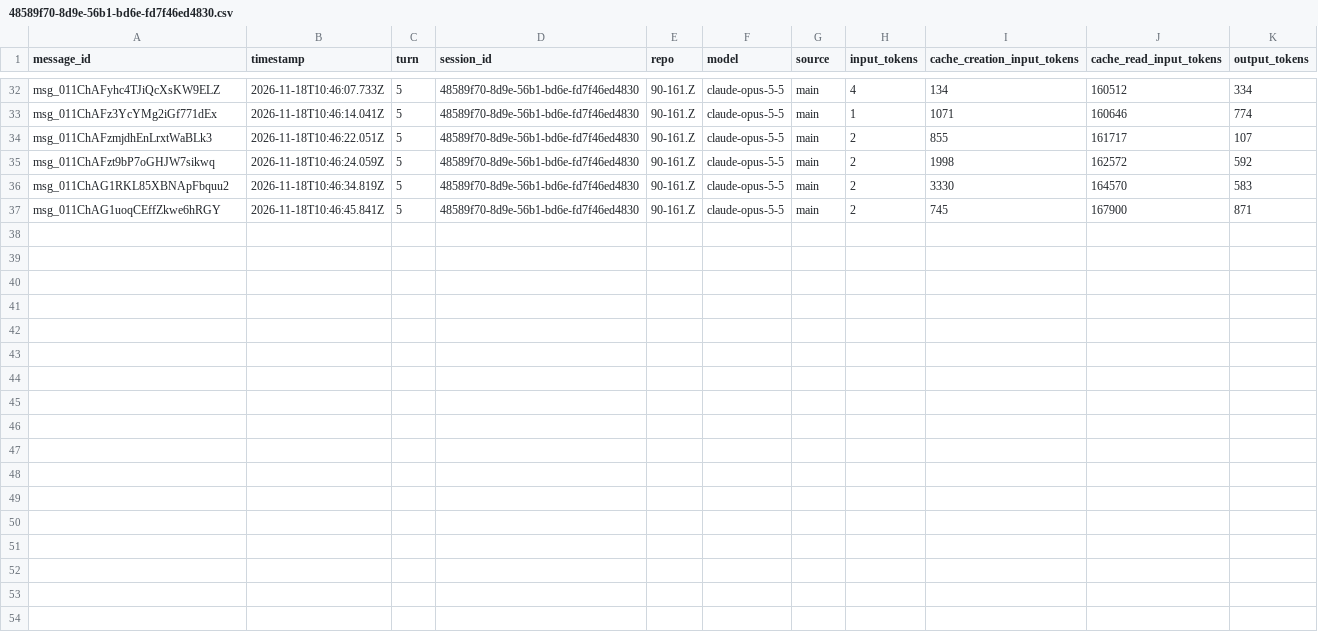
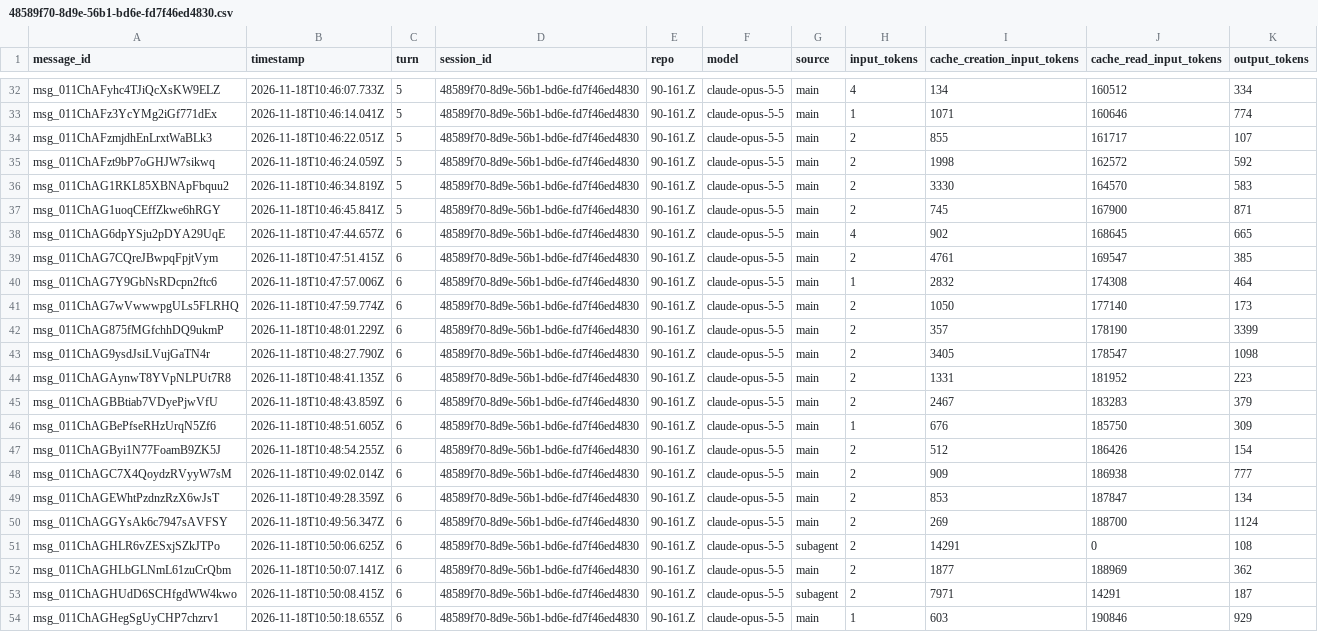
Before and after one commit to rhope-ops/90-161.Z, a CSV file: sessions/48589f70-8d9e-56b1-bd6e-fd7f46ed4830.csv, drawn as a sheet; only a part is shown, gaps mark what is left out; the diff names each change by its address in the sheet, - before the commit and + after, or states it on an @@ line.

```diff
--- a/sessions/48589f70-8d9e-56b1-bd6e-fd7f46ed4830.csv
+++ b/sessions/48589f70-8d9e-56b1-bd6e-fd7f46ed4830.csv
+row 38: msg_011ChAG6dpYSju2pDYA29UqE | 2026-11-18T10:47:44.657Z | 6 | 48589f70-8d9e-56b1-bd6e-fd7f46ed4830 | 90-161.Z | claude-opus-5-5 | main | 4 | 902 | 168645 | 665
+row 39: msg_011ChAG7CQreJBwpqFpjtVym | 2026-11-18T10:47:51.415Z | 6 | 48589f70-8d9e-56b1-bd6e-fd7f46ed4830 | 90-161.Z | claude-opus-5-5 | main | 2 | 4761 | 169547 | 385
+row 40: msg_011ChAG7Y9GbNsRDcpn2ftc6 | 2026-11-18T10:47:57.006Z | 6 | 48589f70-8d9e-56b1-bd6e-fd7f46ed4830 | 90-161.Z | claude-opus-5-5 | main | 1 | 2832 | 174308 | 464
+row 41: msg_011ChAG7wVwwwpgULs5FLRHQ | 2026-11-18T10:47:59.774Z | 6 | 48589f70-8d9e-56b1-bd6e-fd7f46ed4830 | 90-161.Z | claude-opus-5-5 | main | 2 | 1050 | 177140 | 173
+row 42: msg_011ChAG875fMGfchhDQ9ukmP | 2026-11-18T10:48:01.229Z | 6 | 48589f70-8d9e-56b1-bd6e-fd7f46ed4830 | 90-161.Z | claude-opus-5-5 | main | 2 | 357 | 178190 | 3399
+row 43: msg_011ChAG9ysdJsiLVujGaTN4r | 2026-11-18T10:48:27.790Z | 6 | 48589f70-8d9e-56b1-bd6e-fd7f46ed4830 | 90-161.Z | claude-opus-5-5 | main | 2 | 3405 | 178547 | 1098
+row 44: msg_011ChAGAynwT8YVpNLPUt7R8 | 2026-11-18T10:48:41.135Z | 6 | 48589f70-8d9e-56b1-bd6e-fd7f46ed4830 | 90-161.Z | claude-opus-5-5 | main | 2 | 1331 | 181952 | 223
+row 45: msg_011ChAGBBtiab7VDyePjwVfU | 2026-11-18T10:48:43.859Z | 6 | 48589f70-8d9e-56b1-bd6e-fd7f46ed4830 | 90-161.Z | claude-opus-5-5 | main | 2 | 2467 | 183283 | 379
+row 46: msg_011ChAGBePfseRHzUrqN5Zf6 | 2026-11-18T10:48:51.605Z | 6 | 48589f70-8d9e-56b1-bd6e-fd7f46ed4830 | 90-161.Z | claude-opus-5-5 | main | 1 | 676 | 185750 | 309
+row 47: msg_011ChAGByi1N77FoamB9ZK5J | 2026-11-18T10:48:54.255Z | 6 | 48589f70-8d9e-56b1-bd6e-fd7f46ed4830 | 90-161.Z | claude-opus-5-5 | main | 2 | 512 | 186426 | 154
+row 48: msg_011ChAGC7X4QoydzRVyyW7sM | 2026-11-18T10:49:02.014Z | 6 | 48589f70-8d9e-56b1-bd6e-fd7f46ed4830 | 90-161.Z | claude-opus-5-5 | main | 2 | 909 | 186938 | 777
+row 49: msg_011ChAGEWhtPzdnzRzX6wJsT | 2026-11-18T10:49:28.359Z | 6 | 48589f70-8d9e-56b1-bd6e-fd7f46ed4830 | 90-161.Z | claude-opus-5-5 | main | 2 | 853 | 187847 | 134
+row 50: msg_011ChAGGYsAk6c7947sAVFSY | 2026-11-18T10:49:56.347Z | 6 | 48589f70-8d9e-56b1-bd6e-fd7f46ed4830 | 90-161.Z | claude-opus-5-5 | main | 2 | 269 | 188700 | 1124
+row 51: msg_011ChAGHLR6vZESxjSZkJTPo | 2026-11-18T10:50:06.625Z | 6 | 48589f70-8d9e-56b1-bd6e-fd7f46ed4830 | 90-161.Z | claude-opus-5-5 | subagent | 2 | 14291 | 0 | 108
+row 52: msg_011ChAGHLbGLNmL61zuCrQbm | 2026-11-18T10:50:07.141Z | 6 | 48589f70-8d9e-56b1-bd6e-fd7f46ed4830 | 90-161.Z | claude-opus-5-5 | main | 2 | 1877 | 188969 | 362
+row 53: msg_011ChAGHUdD6SCHfgdWW4kwo | 2026-11-18T10:50:08.415Z | 6 | 48589f70-8d9e-56b1-bd6e-fd7f46ed4830 | 90-161.Z | claude-opus-5-5 | subagent | 2 | 7971 | 14291 | 187
+row 54: msg_011ChAGHegSgUyCHP7chzrv1 | 2026-11-18T10:50:18.655Z | 6 | 48589f70-8d9e-56b1-bd6e-fd7f46ed4830 | 90-161.Z | claude-opus-5-5 | main | 1 | 603 | 190846 | 929
```
